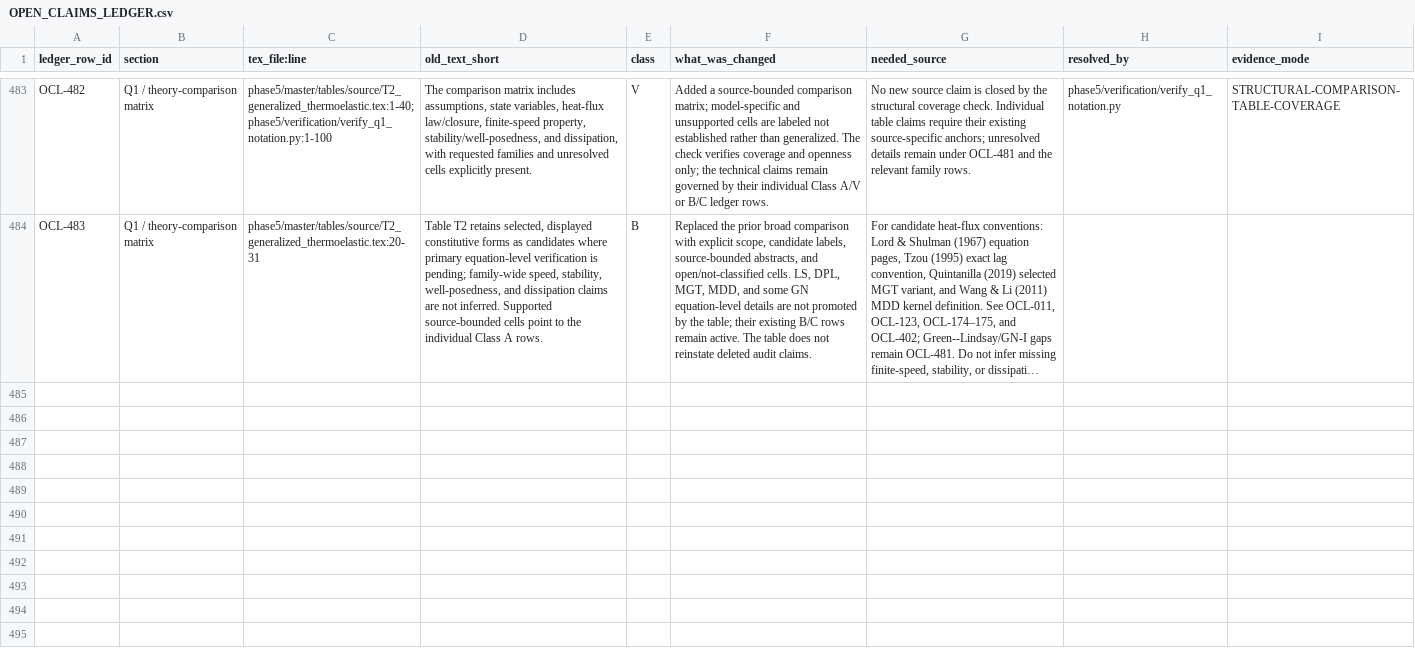
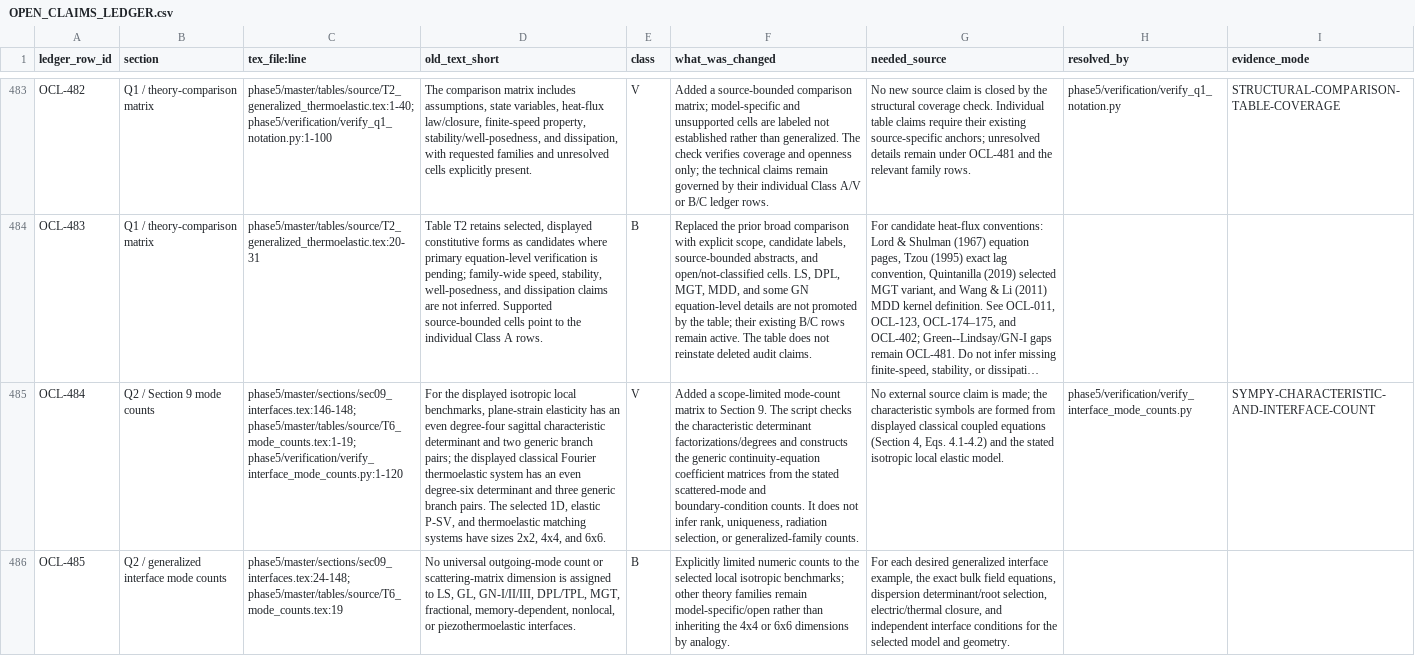
Before and after one commit to vipin-oss/le, a CSV file: phase5/reports/OPEN_CLAIMS_LEDGER.csv, drawn as a sheet; only a part is shown, gaps mark what is left out; long unchanged cells end in …; the diff covers the shown part only; the diff names each change by its address in the sheet, - before the commit and + after, or states it on an @@ line.

Commit message:
Q2: derive interface mode counts and reconcile flux ratios
Co-authored-by: arena-agent <297053741+arena-agent@users.noreply.github.com>

```diff
--- a/phase5/reports/OPEN_CLAIMS_LEDGER.csv
+++ b/phase5/reports/OPEN_CLAIMS_LEDGER.csv
+row 485: OCL-484 | Q2 / Section 9 mode counts | phase5/master/sections/sec09_interfaces.tex:146-148; phase5/master/tables/source/T6_mode_counts.tex:1-19; phase5/verification/verify_interface_mode_counts.py:1-120 | For the displayed isotropic local benchmarks, plane-strain elasticity has an even degree-four sagittal characteristic determinant and two generic branch pairs; the displayed classical Fourier thermoelastic system has an even degree-six determinant and three generic branch pairs. The selected 1D, elastic P-SV, and thermoelastic matching systems have sizes 2x2, 4x4, and 6x6. | V | Added a scope-limited mode-count matrix to Section 9. The script checks the characteristic determinant factorizations/degrees and constructs the generic continuity-equation coefficient matrices from the stated scattered-mode and boundary-condition counts. It does not infer rank, uniqueness, radiation selection, or generalized-family counts. | No external source claim is made; the characteristic symbols are formed from displayed classical coupled equations (Section 4, Eqs. 4.1-4.2) and the stated isotropic local elastic model. | phase5/verification/verify_interface_mode_counts.py | SYMPY-CHARACTERISTIC-AND-INTERFACE-COUNT
+row 486: OCL-485 | Q2 / generalized interface mode counts | phase5/master/sections/sec09_interfaces.tex:24-148; phase5/master/tables/source/T6_mode_counts.tex:19 | No universal outgoing-mode count or scattering-matrix dimension is assigned to LS, GL, GN-I/II/III, DPL/TPL, MGT, fractional, memory-dependent, nonlocal, or piezothermoelastic interfaces. | B | Explicitly limited numeric counts to the selected local isotropic benchmarks; other theory families remain model-specific/open rather than inheriting the 4x4 or 6x6 dimensions by analogy. | For each desired generalized interface example, the exact bulk field equations, dispersion determinant/root selection, electric/thermal closure, and independent interface conditions for the selected model and geometry.
```
Also changed, not shown: 1 added row elsewhere in this file, 8 other files.
